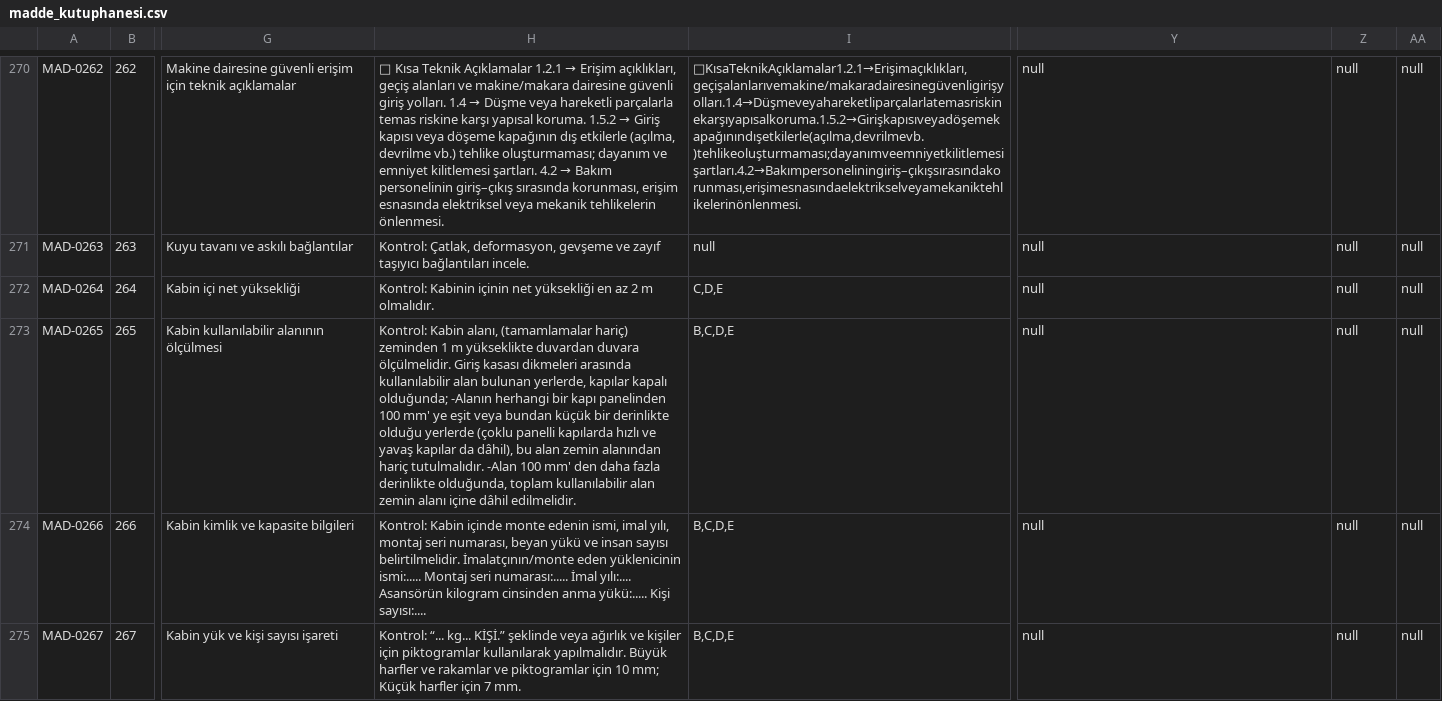
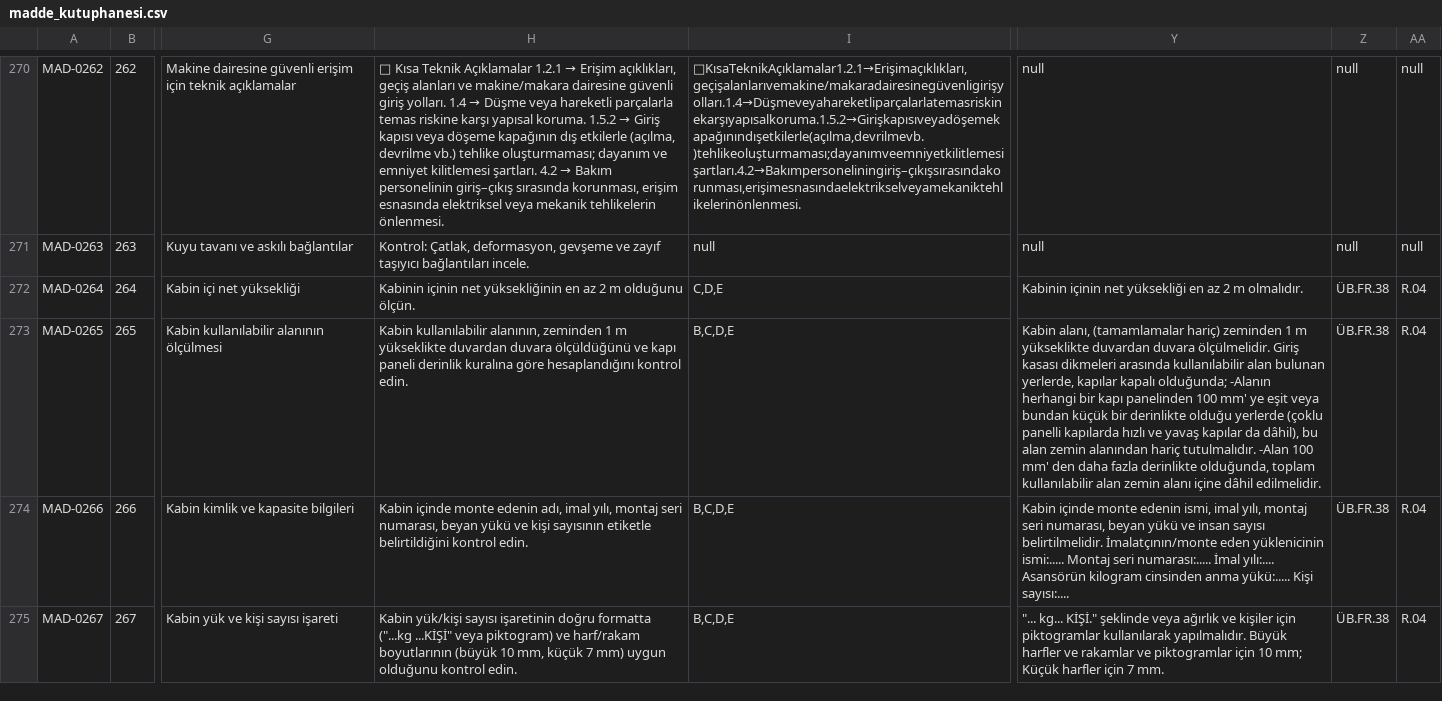
Before and after one commit to alpbirtanavci-max/aves, a CSV file: work/r15d-rc1-unified/data/madde_kutuphanesi.csv, drawn as a sheet; only a part is shown, gaps mark what is left out; the diff covers the shown part only; the diff names each change by its address in the sheet, - before the commit and + after, or states it on an @@ line.

```diff
--- a/work/r15d-rc1-unified/data/madde_kutuphanesi.csv
+++ b/work/r15d-rc1-unified/data/madde_kutuphanesi.csv
-H272: Kontrol: Kabinin içinin net yüksekliği en az 2 m olmalıdır.
+H272: Kabinin içinin net yüksekliğinin en az 2 m olduğunu ölçün.
-Y272: null
+Y272: Kabinin içinin net yüksekliği en az 2 m olmalıdır.
-Z272:Z275: null
+Z272:Z275: ÜB.FR.38
-AA272:AA275: null
+AA272:AA275: R.04
-H273: Kontrol: Kabin alanı, (tamamlamalar hariç) zeminden 1 m yükseklikte duvardan duvara ölçülmelidir. Giriş kasası dikmeleri arasında kullanılabilir alan bulunan yerlerde, kapılar kapalı olduğunda; -Alanın herhangi bir kapı panelinden 100 mm' ye eşit veya bundan küçük bir derinlikte olduğu yerlerde (çoklu panelli kapılarda hızlı ve yavaş kapılar da dâhil), bu alan zemin alanından hariç tutulmalıdır. -Alan 100 mm' den daha fazla derinlikte olduğunda, toplam kullanılabilir alan zemin alanı içine dâhil edilmelidir.
+H273: Kabin kullanılabilir alanının, zeminden 1 m yükseklikte duvardan duvara ölçüldüğünü ve kapı paneli derinlik kuralına göre hesaplandığını kontrol edin.
-Y273: null
+Y273: Kabin alanı, (tamamlamalar hariç) zeminden 1 m yükseklikte duvardan duvara ölçülmelidir. Giriş kasası dikmeleri arasında kullanılabilir alan bulunan yerlerde, kapılar kapalı olduğunda; -Alanın herhangi bir kapı panelinden 100 mm' ye eşit veya bundan küçük bir derinlikte olduğu yerlerde (çoklu panelli kapılarda hızlı ve yavaş kapılar da dâhil), bu alan zemin alanından hariç tutulmalıdır. -Alan 100 mm' den daha fazla derinlikte olduğunda, toplam kullanılabilir alan zemin alanı içine dâhil edilmelidir.
-H274: Kontrol: Kabin içinde monte edenin ismi, imal yılı, montaj seri numarası, beyan yükü ve insan sayısı belirtilmelidir. İmalatçının/monte eden yüklenicinin ismi:..... Montaj seri numarası:..... İmal yılı:.... Asansörün kilogram cinsinden anma yükü:..... Kişi sayısı:....
+H274: Kabin içinde monte edenin adı, imal yılı, montaj seri numarası, beyan yükü ve kişi sayısının etiketle belirtildiğini kontrol edin.
-Y274: null
+Y274: Kabin içinde monte edenin ismi, imal yılı, montaj seri numarası, beyan yükü ve insan sayısı belirtilmelidir. İmalatçının/monte eden yüklenicinin ismi:..... Montaj seri numarası:..... İmal yılı:.... Asansörün kilogram cinsinden anma yükü:..... Kişi sayısı:....
-H275: Kontrol: “... kg... KİŞİ.” şeklinde veya ağırlık ve kişiler için piktogramlar kullanılarak yapılmalıdır. Büyük harfler ve rakamlar ve piktogramlar için 10 mm; Küçük harfler için 7 mm.
+H275: Kabin yük/kişi sayısı işaretinin doğru formatta ("...kg ...KİŞİ" veya piktogram) ve harf/rakam boyutlarının (büyük 10 mm, küçük 7 mm) uygun olduğunu kontrol edin.
-Y275: null
+Y275: "... kg... KİŞİ." şeklinde veya ağırlık ve kişiler için piktogramlar kullanılarak yapılmalıdır. Büyük harfler ve rakamlar ve piktogramlar için 10 mm; Küçük harfler için 7 mm.
```
Also changed, not shown: 164 edited cells elsewhere in this file, 2 other files.
